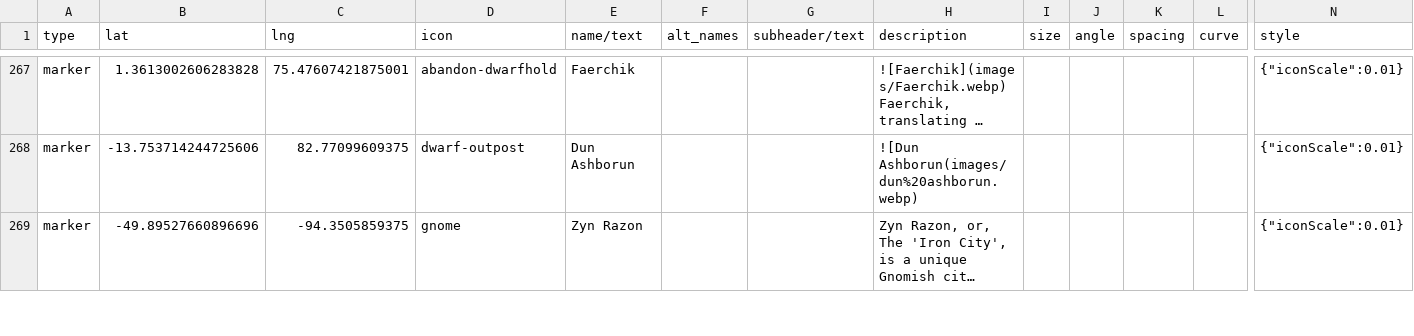
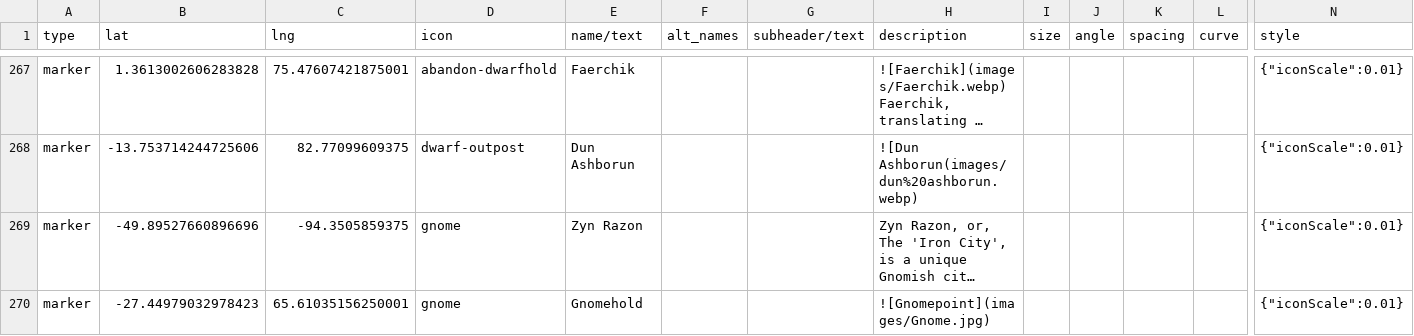
Before and after one commit to nativenewengland/solid-pancake, a CSV file: data/features.csv, drawn as a sheet; only a part is shown, gaps mark what is left out; long unchanged cells end in …; rows hold the shown columns only; the diff covers the shown part only; the diff names each change by its address in the sheet, - before the commit and + after, or states it on an @@ line.

```diff
--- a/data/features.csv
+++ b/data/features.csv
+row 270: marker | -27.44979032978423 | 65.61035156250001 | gnome | Gnomehold |  |  | ![Gnomepoint](images/Gnome.jpg) |  |  |  |  | {"iconScale":0.01}
```
Also changed, not shown: 1 added row and 3 edited cells elsewhere in this file, 3 other files.
